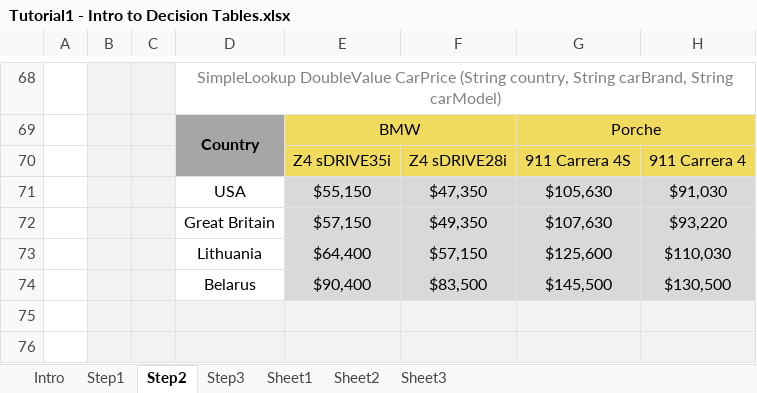
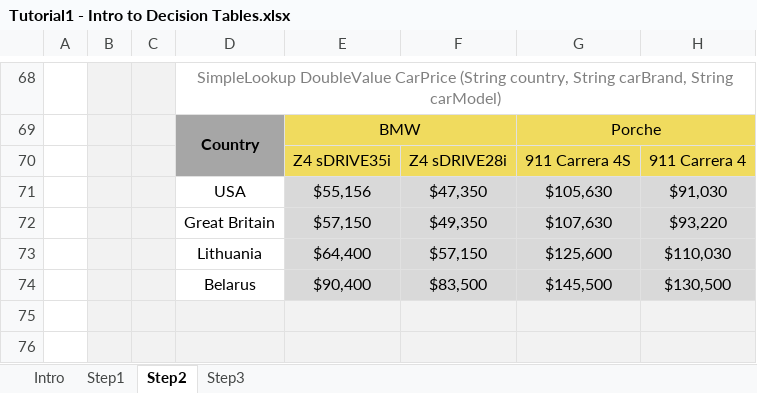
Before and after one commit to epoyasok/openl-raters, an Excel workbook: DESIGN/rules/Tutorial 1 - Introduction to Decision Tables/Tutorial1 - Intro to Decision Tables.xlsx, sheet Step2, drawn as a sheet; only a part is shown, gaps mark what is left out; values as stored, in another font and other column widths than the file's, no borders; charts and pictures not drawn; the diff names each change by its address in the sheet, - before the commit and + after, or states it on an @@ line.

```diff
--- a/DESIGN/rules/Tutorial 1 - Introduction to Decision Tables/Tutorial1 - Intro to Decision Tables.xlsx (sheet Step2)
+++ b/DESIGN/rules/Tutorial 1 - Introduction to Decision Tables/Tutorial1 - Intro to Decision Tables.xlsx (sheet Step2)
-sheet tab: Sheet1
-sheet tab: Sheet2
-sheet tab: Sheet3
-E71: $55,150
+E71: $55,156
```
Also changed, not shown: sheet Step1, sheet Intro, sheet Step3, charts or pictures, 6 other files.
